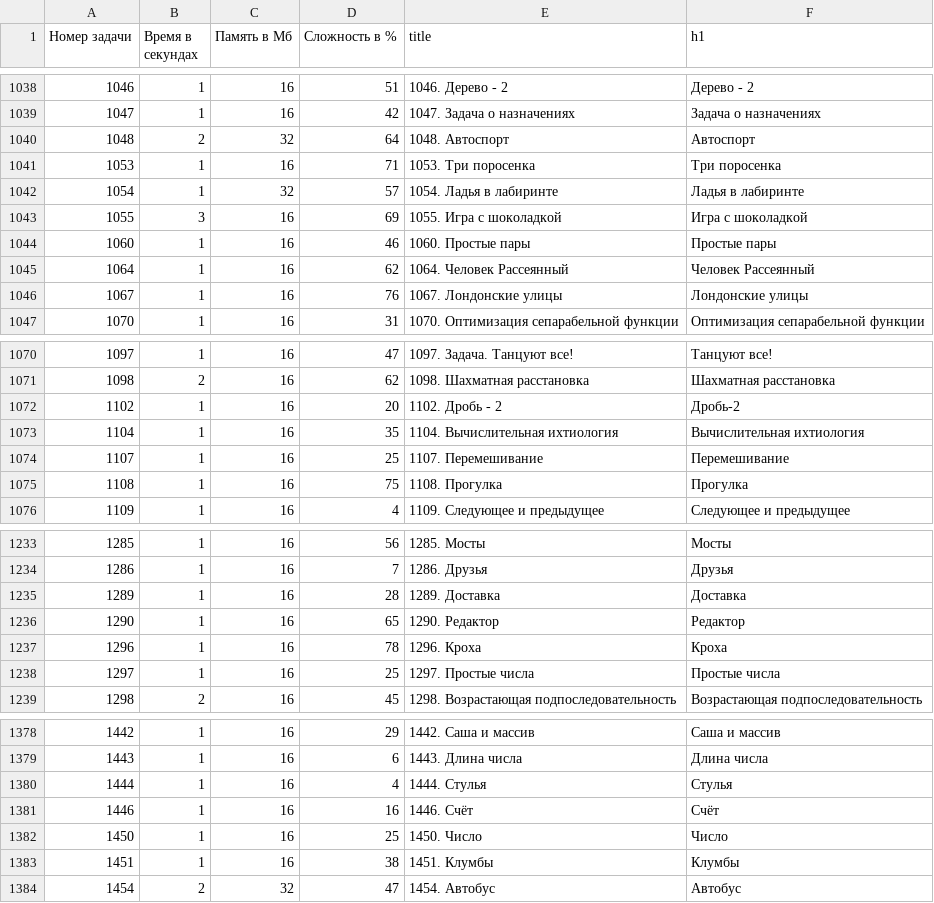
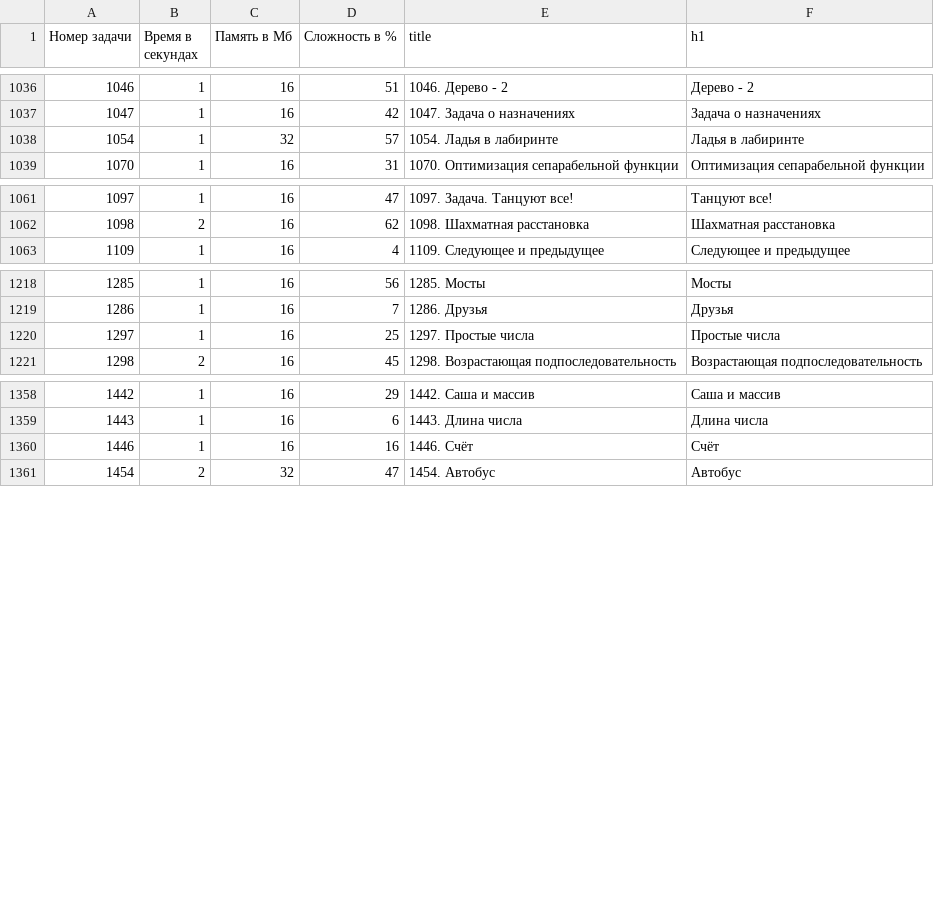
Before and after one commit to BorisMenshikov/acmp-problem-complexity-data, a CSV file: acmp-problem-info-current.csv, drawn as a sheet; only a part is shown, gaps mark what is left out; the diff covers the shown part only.

```diff
--- a/acmp-problem-info-current.csv
+++ b/acmp-problem-info-current.csv
@@ -1039,9 +1037,3 @@
 1047,1,16,42,1047. Задача о назначениях,Задача о назначениях
-1048,2,32,64,1048. Автоспорт,Автоспорт
-1053,1,16,71,1053. Три поросенка,Три поросенка
 1054,1,32,57,1054. Ладья в лабиринте,Ладья в лабиринте
-1055,3,16,69,1055. Игра с шоколадкой,Игра с шоколадкой
-1060,1,16,46,1060. Простые пары,Простые пары
-1064,1,16,62,1064. Человек Рассеянный,Человек Рассеянный
-1067,1,16,76,1067. Лондонские улицы,Лондонские улицы
 1070,1,16,31,1070. Оптимизация сепарабельной функции,Оптимизация сепарабельной функции
@@ -1071,6 +1062,2 @@
 1098,2,16,62,1098. Шахматная расстановка,Шахматная расстановка
-1102,1,16,20,1102. Дробь - 2,Дробь-2
-1104,1,16,35,1104. Вычислительная ихтиология,Вычислительная ихтиология
-1107,1,16,25,1107. Перемешивание,Перемешивание
-1108,1,16,75,1108. Прогулка,Прогулка
 1109,1,16,4,1109. Следующее и предыдущее,Следующее и предыдущее
@@ -1234,5 +1219,2 @@
 1286,1,16,7,1286. Друзья,Друзья
-1289,1,16,28,1289. Доставка,Доставка
-1290,1,16,65,1290. Редактор,Редактор
-1296,1,16,78,1296. Кроха,Кроха
 1297,1,16,25,1297. Простые числа,Простые числа
@@ -1379,6 +1359,3 @@
 1443,1,16,6,1443. Длина числа,Длина числа
-1444,1,16,4,1444. Стулья,Стулья
 1446,1,16,16,1446. Счёт,Счёт
-1450,1,16,25,1450. Число,Число
-1451,1,16,38,1451. Клумбы,Клумбы
 1454,2,32,47,1454. Автобус,Автобус
```
Also changed, not shown: 14 removed rows elsewhere in this file, acmp-problem-complexity-current.csv, 1 other file.
